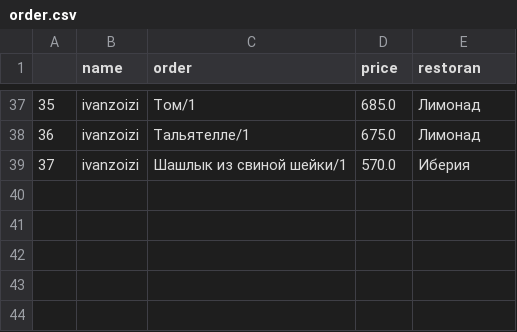
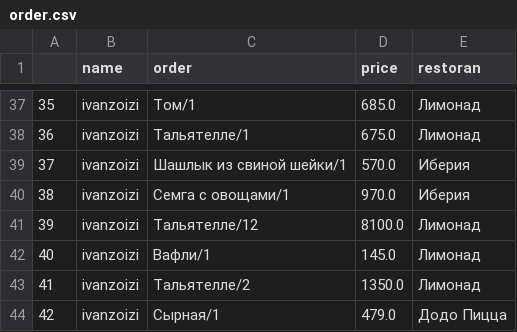
Before and after one commit to IvanZoizi/HackTelegramBot-, a CSV file: order.csv, drawn as a sheet; only a part is shown, gaps mark what is left out.

```diff
--- a/order.csv
+++ b/order.csv
@@ -39 +39,6 @@
 37,ivanzoizi,Шашлык из свиной шейки/1,570.0,Иберия
+38,ivanzoizi,Семга с овощами/1,970.0,Иберия
+39,ivanzoizi,Тальятелле/12,8100.0,Лимонад
+40,ivanzoizi,Вафли/1,145.0,Лимонад
+41,ivanzoizi,Тальятелле/2,1350.0,Лимонад
+42,ivanzoizi,Сырная/1,479.0,Додо Пицца
```
Also changed, not shown: 1 other file.
